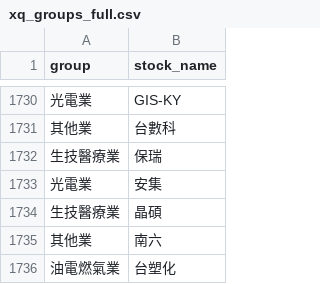
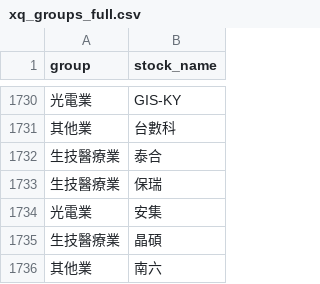
Before and after one commit to brojohn1274/sector-rotation, a CSV file: xq_groups_full.csv, drawn as a sheet; only a part is shown, gaps mark what is left out; the shorter side is filled out with more unchanged rows; the diff names each change by its address in the sheet, - before the commit and + after, or states it on an @@ line.

```diff
--- a/xq_groups_full.csv
+++ b/xq_groups_full.csv
+row 1732: 生技醫療業 | 泰合
```
Also changed, not shown: 1 other file.
